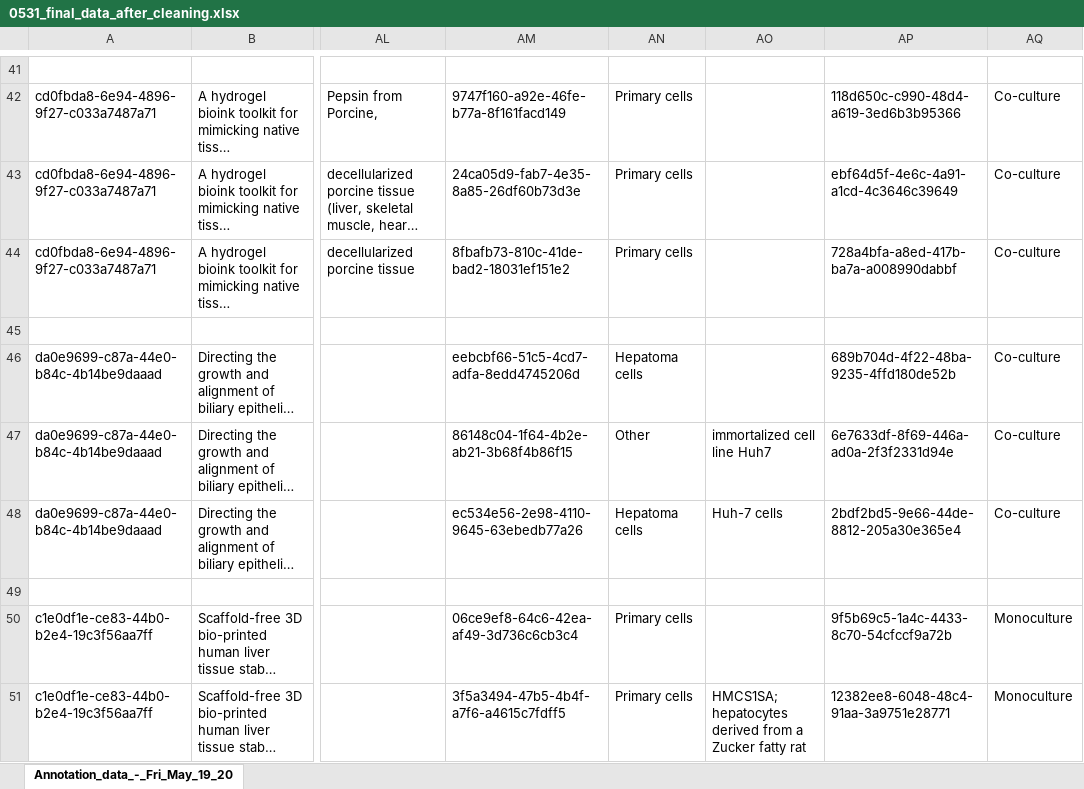
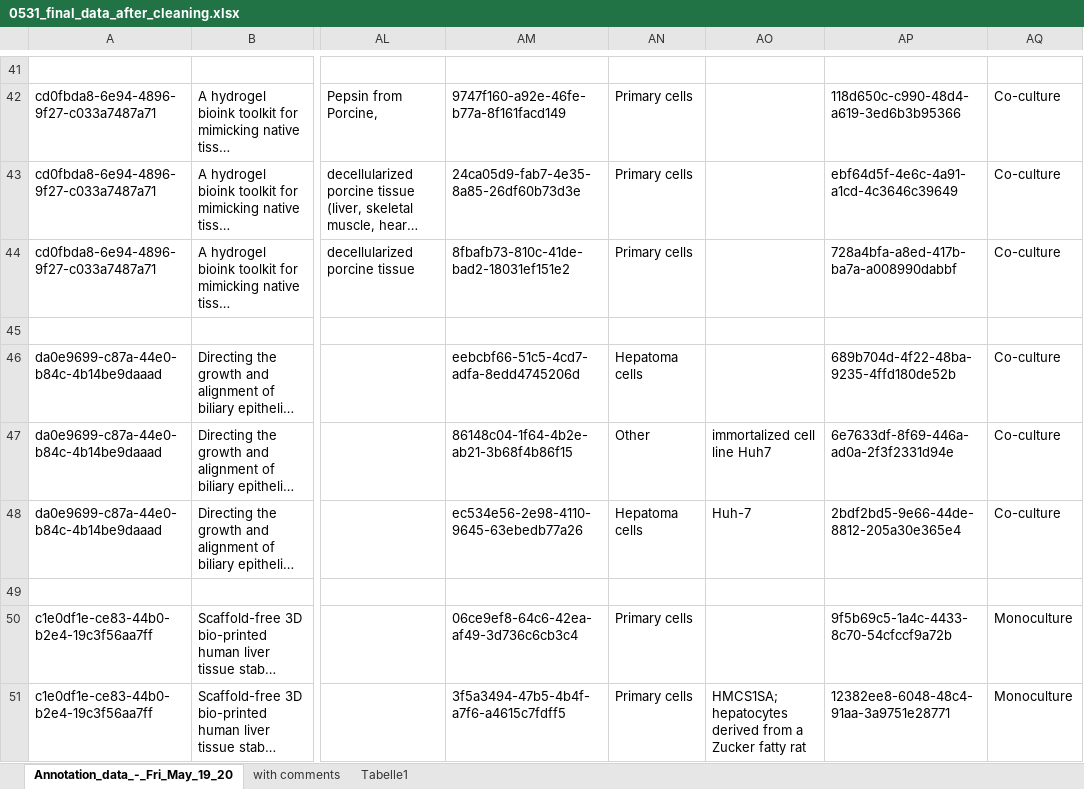
Before and after one commit to abannachbrown/3d-liver-analysis, an Excel workbook: 0531_final_data_after_cleaning.xlsx, sheet Annotation_data_-_Fri_May_19_20, drawn as a sheet; only a part is shown, gaps mark what is left out; long unchanged cells end in …; values as stored, in another font and other column widths than the file's, no cell formats; the diff covers the shown part only; the diff names each change by its address in the sheet, - before the commit and + after, or states it on an @@ line.

Commit message:
updated data after maren cleaning

```diff
--- a/0531_final_data_after_cleaning.xlsx (sheet Annotation_data_-_Fri_May_19_20)
+++ b/0531_final_data_after_cleaning.xlsx (sheet Annotation_data_-_Fri_May_19_20)
+sheet tab: with comments
+sheet tab: Tabelle1
-AO48: Huh-7 cells
+AO48: Huh-7
```
Also changed, not shown: 28 edited cells elsewhere in this sheet, cell formats, formulas that keep their value, 2 other files.
